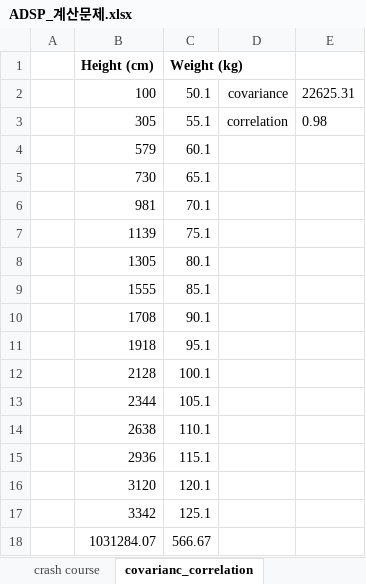
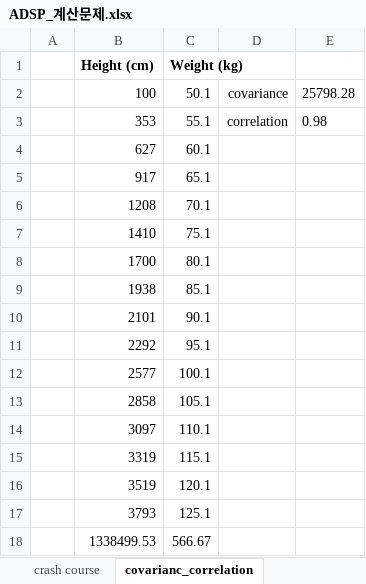
Before and after one commit to ancestor9/ADSP-Crash-Course, an Excel workbook: ADSP_계산문제.xlsx, sheet covarianc_correlation, drawn as a sheet; values as stored, in another font and other column widths than the file's, no borders; charts and pictures not drawn; the diff names each change by its address in the sheet, - before the commit and + after, or states it on an @@ line.

```diff
--- a/ADSP_계산문제.xlsx (sheet covarianc_correlation)
+++ b/ADSP_계산문제.xlsx (sheet covarianc_correlation)
-E2: 22625.31
+E2: 25798.28
-B3 (Height (cm)): 305
+B3 (Height (cm)): 353
-B4 (Height (cm)): 579
+B4 (Height (cm)): 627
-B5 (Height (cm)): 730
+B5 (Height (cm)): 917
-B6 (Height (cm)): 981
+B6 (Height (cm)): 1208
-B7 (Height (cm)): 1139
+B7 (Height (cm)): 1410
-B8 (Height (cm)): 1305
+B8 (Height (cm)): 1700
-B9 (Height (cm)): 1555
+B9 (Height (cm)): 1938
-B10 (Height (cm)): 1708
+B10 (Height (cm)): 2101
-B11 (Height (cm)): 1918
+B11 (Height (cm)): 2292
-B12 (Height (cm)): 2128
+B12 (Height (cm)): 2577
-B13 (Height (cm)): 2344
+B13 (Height (cm)): 2858
-B14 (Height (cm)): 2638
+B14 (Height (cm)): 3097
-B15 (Height (cm)): 2936
+B15 (Height (cm)): 3319
-B16 (Height (cm)): 3120
+B16 (Height (cm)): 3519
-B17 (Height (cm)): 3342
+B17 (Height (cm)): 3793
-B18 (Height (cm)): 1031284.07
+B18 (Height (cm)): 1338499.53
```
Also changed, not shown: sheet confusion matrix, sheet log loss plot, charts or pictures.
